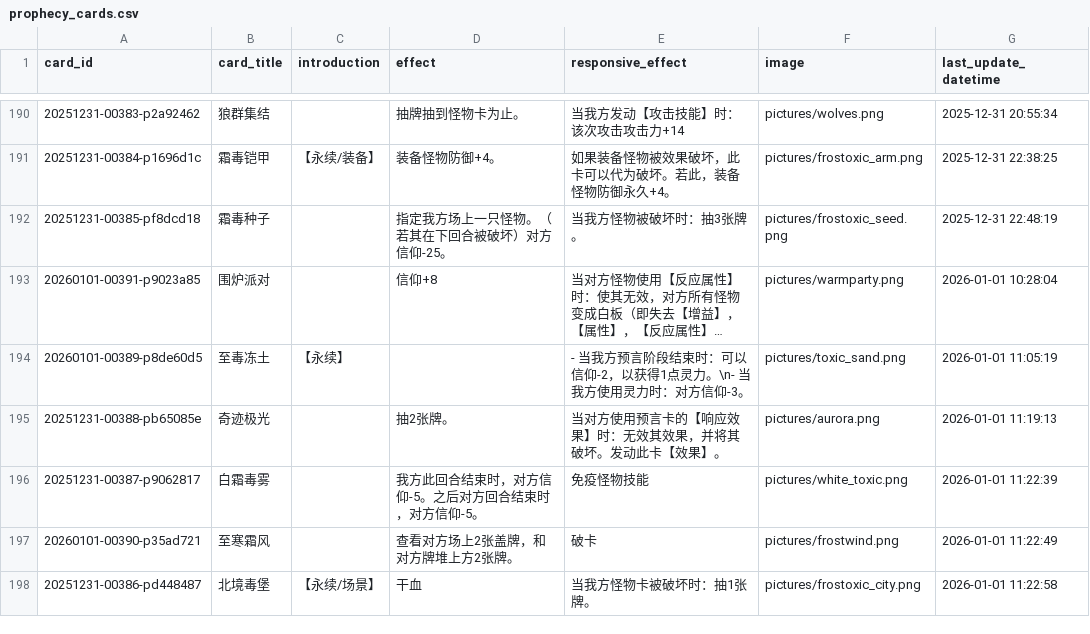
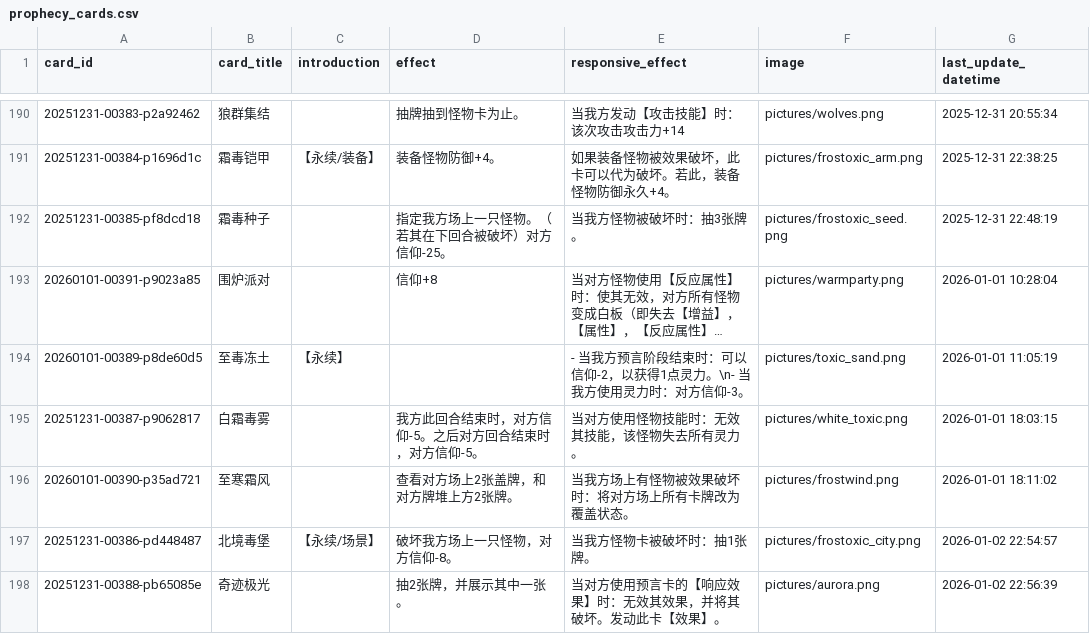
Before and after one commit to Apollo1840/BoardGame, a CSV file: GemuLand/prophecy_cards.csv, drawn as a sheet; only a part is shown, gaps mark what is left out; long unchanged cells end in ….

```diff
--- a/GemuLand/prophecy_cards.csv
+++ b/GemuLand/prophecy_cards.csv
@@ -194,5 +194,5 @@ card_id|card_title|introduction|effect|responsive_effect|image|last_update_datet
 20260101-00389-p8de60d5|至毒冻土|【永续】||- 当我方预言阶段结束时：可以信仰-2，以获得1点灵力。\n- 当我方使用灵力时：对方信仰-3。|pictures/toxic_sand.png|2026-01-01 11:05:19
-20251231-00388-pb65085e|奇迹极光||抽2张牌。|当对方使用预言卡的【响应效果】时：无效其效果，并将其破坏。发动此卡【效果】。|pictures/aurora.png|2026-01-01 11:19:13
-20251231-00387-p9062817|白霜毒雾||我方此回合结束时，对方信仰-5。之后对方回合结束时，对方信仰-5。|免疫怪物技能|pictures/white_toxic.png|2026-01-01 11:22:39
-20260101-00390-p35ad721|至寒霜风||查看对方场上2张盖牌，和对方牌堆上方2张牌。|破卡|pictures/frostwind.png|2026-01-01 11:22:49
-20251231-00386-pd448487|北境毒堡|【永续/场景】|干血|当我方怪物卡被破坏时：抽1张牌。|pictures/frostoxic_city.png|2026-01-01 11:22:58
+20251231-00387-p9062817|白霜毒雾||我方此回合结束时，对方信仰-5。之后对方回合结束时，对方信仰-5。|当对方使用怪物技能时：无效其技能，该怪物失去所有灵力。|pictures/white_toxic.png|2026-01-01 18:03:15
+20260101-00390-p35ad721|至寒霜风||查看对方场上2张盖牌，和对方牌堆上方2张牌。|当我方场上有怪物被效果破坏时：将对方场上所有卡牌改为覆盖状态。|pictures/frostwind.png|2026-01-01 18:11:02
+20251231-00386-pd448487|北境毒堡|【永续/场景】|破坏我方场上一只怪物，对方信仰-8。|当我方怪物卡被破坏时：抽1张牌。|pictures/frostoxic_city.png|2026-01-02 22:54:57
+20251231-00388-pb65085e|奇迹极光||抽2张牌，并展示其中一张。|当对方使用预言卡的【响应效果】时：无效其效果，并将其破坏。发动此卡【效果】。|pictures/aurora.png|2026-01-02 22:56:39
```
Also changed, not shown: GemuLand/monster_cards.csv, GemuLand/monster_cards_en.csv, 1 other file.
